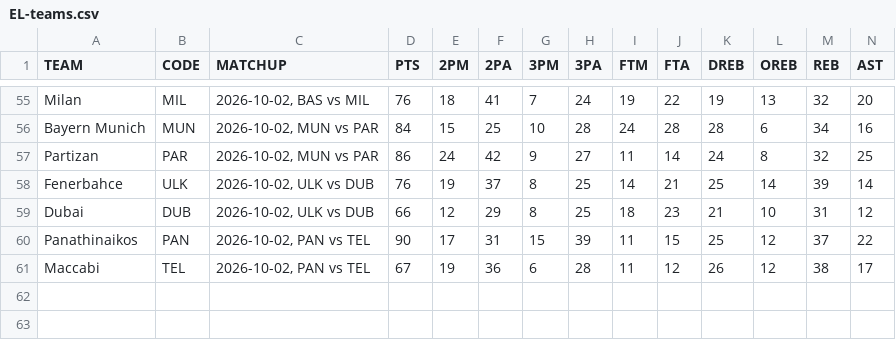
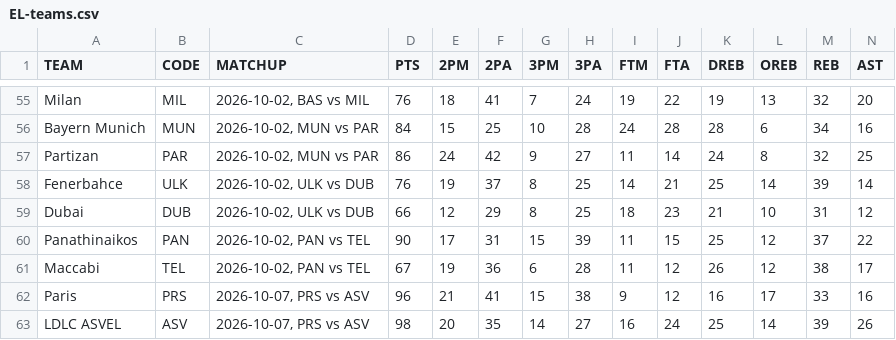
Before and after one commit to filippospol/R-bball-projects, a CSV file: bball-stats/data/EL-teams.csv, drawn as a sheet; only a part is shown, gaps mark what is left out; rows hold the shown columns only; the diff names each change by its address in the sheet, - before the commit and + after, or states it on an @@ line.

```diff
--- a/bball-stats/data/EL-teams.csv
+++ b/bball-stats/data/EL-teams.csv
+row 62: Paris | PRS | 2026-10-07, PRS vs ASV | 96 | 21 | 41 | 15 | 38 | 9 | 12 | 16 | 17 | 33 | 16
+row 63: LDLC ASVEL | ASV | 2026-10-07, PRS vs ASV | 98 | 20 | 35 | 14 | 27 | 16 | 24 | 25 | 14 | 39 | 26
```
Also changed, not shown: bball-stats/data/EC-teams.csv, bball-stats/data/EL-players.csv, 2 other files.
